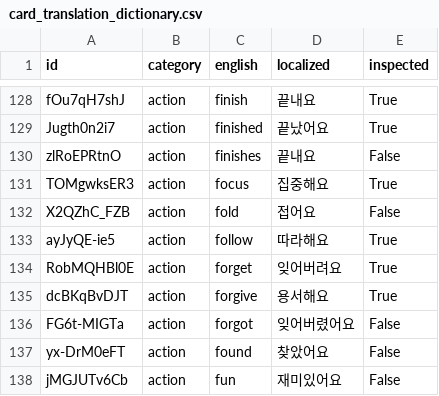
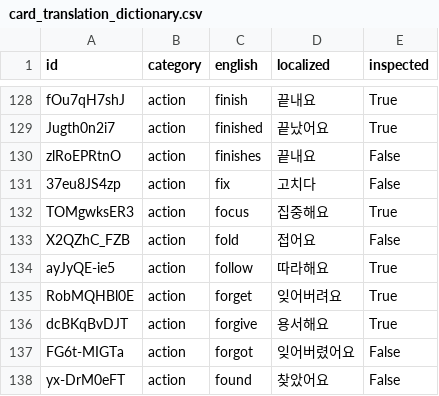
Before and after one commit to SagaciousFish/aacesstalk-extended, a CSV file: data/card_translation_dictionary.csv, drawn as a sheet; only a part is shown, gaps mark what is left out; the shorter side is filled out with more unchanged rows; the diff names each change by its address in the sheet, - before the commit and + after, or states it on an @@ line.

Commit message:
Support addition of app-specific i18n translations.

```diff
--- a/data/card_translation_dictionary.csv
+++ b/data/card_translation_dictionary.csv
+row 131: 37eu8JS4zp | action | fix | 고치다 | False
```
Also changed, not shown: 8 other files.
